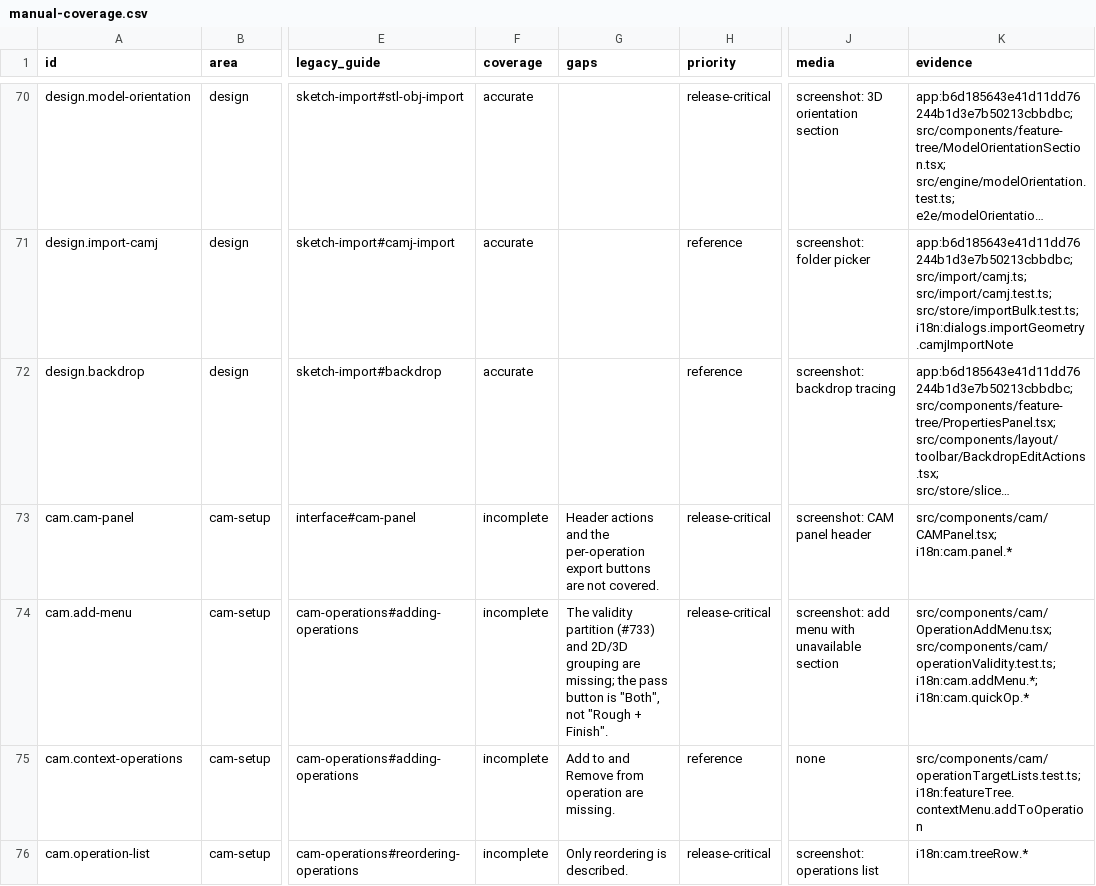
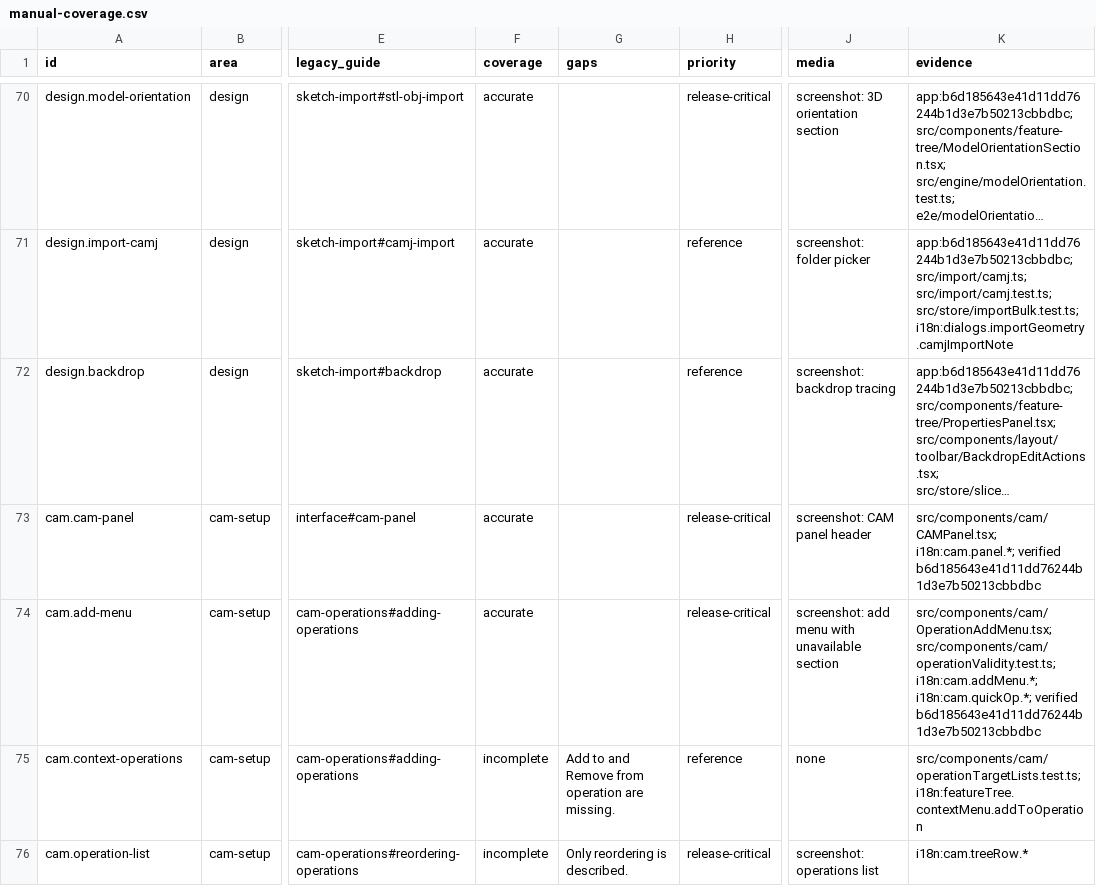
Before and after one commit to PureCutCNC/purecutcnc.github.io, a CSV file: planning/manual-coverage.csv, drawn as a sheet; only a part is shown, gaps mark what is left out; long unchanged cells end in …; the diff covers the shown part only; the diff names each change by its address in the sheet, - before the commit and + after, or states it on an @@ line.

Commit message:
docs: add W3 CAM setup and operation guides

```diff
--- a/planning/manual-coverage.csv
+++ b/planning/manual-coverage.csv
-F73:F74 (coverage): incomplete
+F73:F74 (coverage): accurate
-G73 (gaps): Header actions and the per-operation export buttons are not covered.
+G73 (gaps): (empty)
-K73 (evidence): src/components/cam/CAMPanel.tsx; i18n:cam.panel.*
+K73 (evidence): src/components/cam/CAMPanel.tsx; i18n:cam.panel.*; verified b6d185643e41d11dd76244b1d3e7b50213cbbdbc
-G74 (gaps): The validity partition (#733) and 2D/3D grouping are missing; the pass button is "Both", not "Rough + Finish".
+G74 (gaps): (empty)
-K74 (evidence): …src/components/cam/operationValidity.test.ts; i18n:cam.addMenu.*; i18n:cam.quickOp.*
+K74 (evidence): …src/components/cam/operationValidity.test.ts; i18n:cam.addMenu.*; i18n:cam.quickOp.*; verified b6d185643e41d11dd76244b1d3e7b50213cbbdbc
```
Also changed, not shown: 23 edited cells elsewhere in this file, 18 other files.
